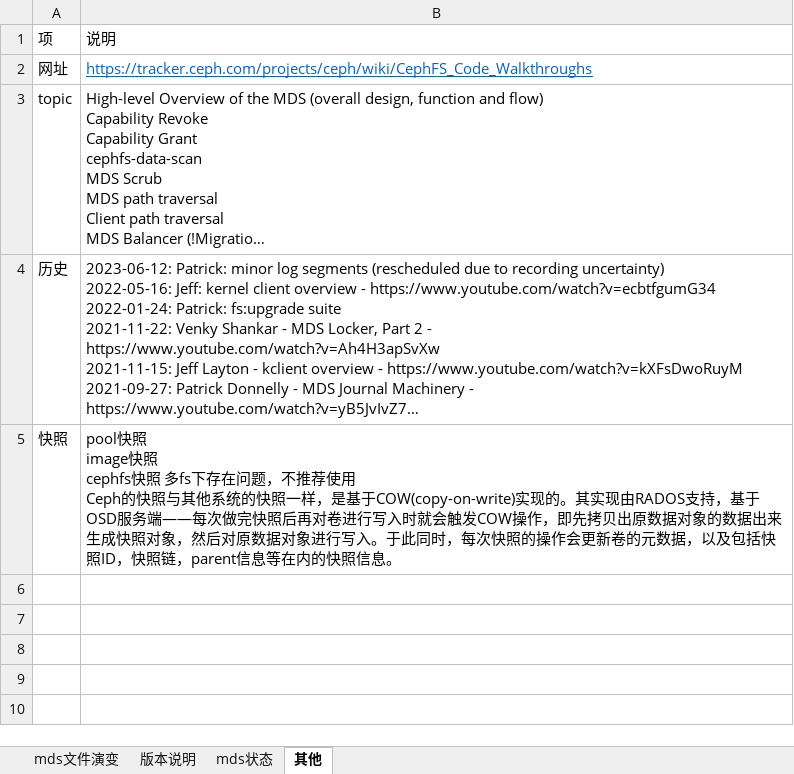
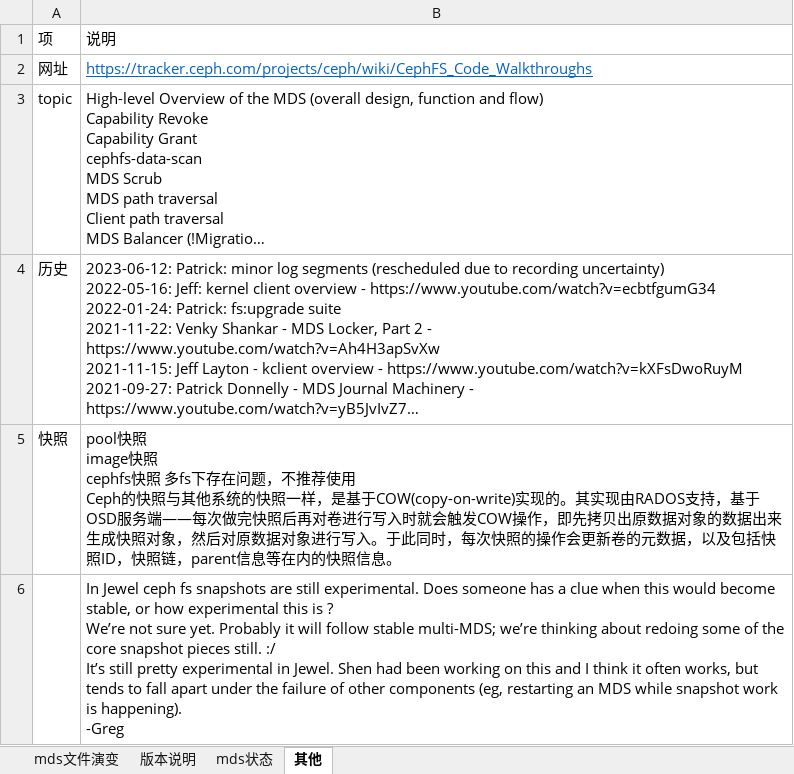
Before and after one commit to chenzufei/fsdoc, an Excel workbook: ceph/总结/ceph分析.xlsx, sheet 其他, drawn as a sheet; long unchanged cells end in …; values as stored, in another font and other column widths than the file's, no borders; ↵ is a line break in a cell; the diff names each change by its address in the sheet, - before the commit and + after, or states it on an @@ line.

Commit message:
fix

```diff
--- a/ceph/总结/ceph分析.xlsx (sheet 其他)
+++ b/ceph/总结/ceph分析.xlsx (sheet 其他)
+row 6:  | In Jewel ceph fs snapshots are still experimental. Does someone has a clue when this would become stable, or how experimental this is ? ↵ We’re not sure yet. Probably it will follow stable multi-MDS; we’re thinking about redoing some of the core snapshot pieces still. :/ ↵ It’s still pretty experimental in Jewel. Shen had been working on this and I think it often works, but tends to fall apart under the failure of other components (eg, restarting an MDS while snapshot work is happening). ↵ -Greg
```
